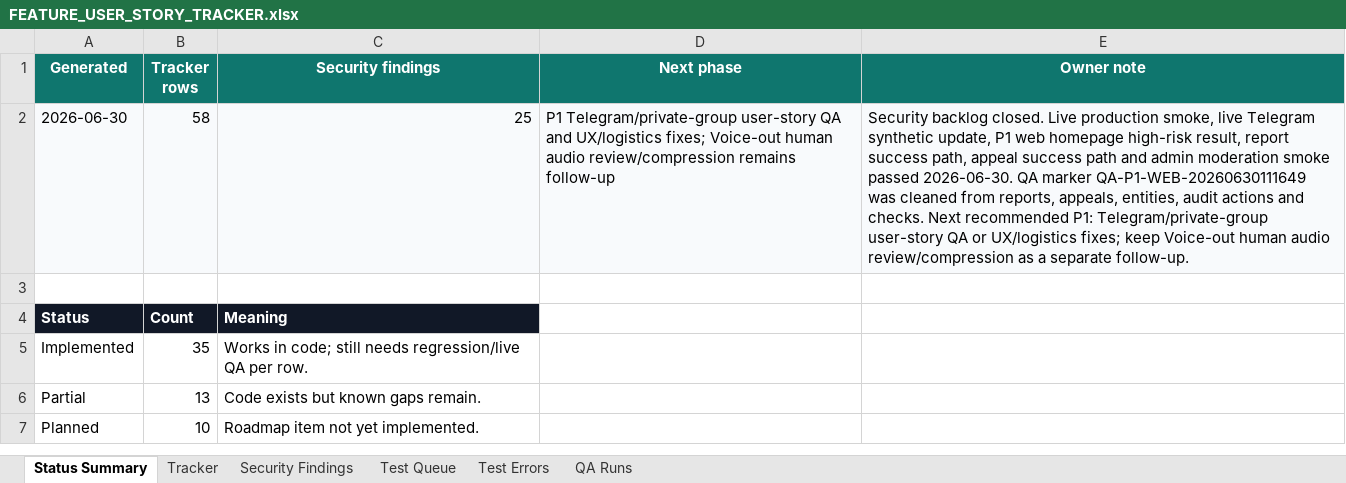
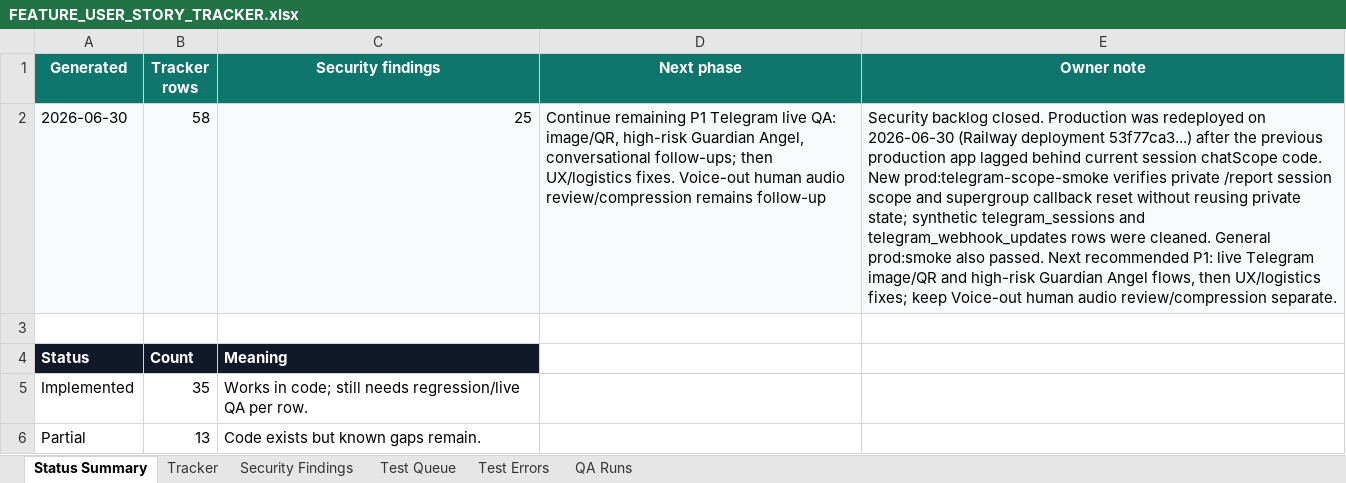
Before and after one commit to Web-pixel-creator/Scam-guard-Main, an Excel workbook: ai_docs/FEATURE_USER_STORY_TRACKER.xlsx, sheet Status Summary, drawn as a sheet; only a part is shown; the shorter side is filled out with more unchanged rows; values as stored, in another font and other column widths than the file's, no borders; the diff names each change by its address in the sheet, - before the commit and + after, or states it on an @@ line.

Commit message:
test(telegram): add production scope smoke

```diff
--- a/ai_docs/FEATURE_USER_STORY_TRACKER.xlsx (sheet Status Summary)
+++ b/ai_docs/FEATURE_USER_STORY_TRACKER.xlsx (sheet Status Summary)
-D2 (Next phase): P1 Telegram/private-group user-story QA and UX/logistics fixes; Voice-out human…
+D2 (Next phase): Continue remaining P1 Telegram live QA: image/QR, high-risk Guardian Angel, conversational follow-ups; then UX/logistics fixes. Voice-out human…
-E2 (Owner note): …backlog closed. Live production smoke, live Telegram synthetic update, P1 web homepage high-risk result, report success path, appeal success path and admin moderation smoke passed 2026-06-30. QA marker QA-P1-WEB-20260630111649 was cleaned from reports, appeals, entities, audit actions and checks. Next recommended P1: Telegram/private-group user-story QA or UX/logistics fixes; keep Voice-out human audio review/compression as a separate follow-up.
+E2 (Owner note): …backlog closed. Production was redeployed on 2026-06-30 (Railway deployment 53f77ca3...) after the previous production app lagged behind current session chatScope code. New prod:telegram-scope-smoke verifies private /report session scope and supergroup callback reset without reusing private state; synthetic telegram_sessions and telegram_webhook_updates rows were cleaned. General prod:smoke also passed. Next recommended P1: live Telegram image/QR and high-risk Guardian Angel flows, then UX/logistics fixes; keep Voice-out human audio review/compression separate.
```
Also changed, not shown: sheet Test Queue, 3 other files.
